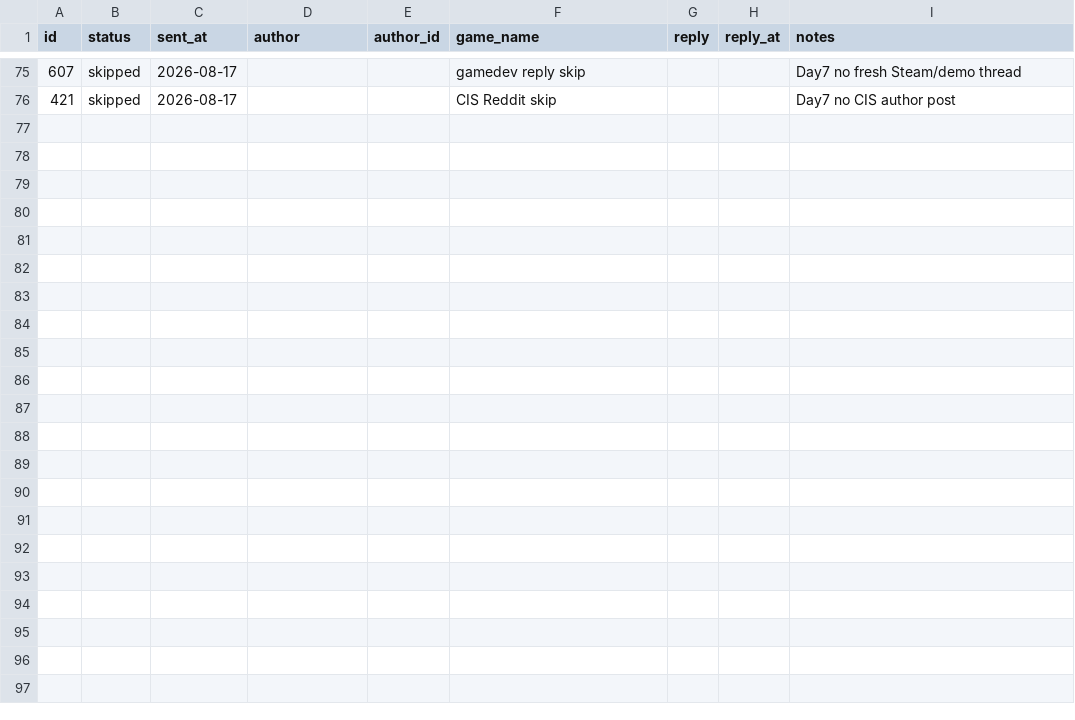
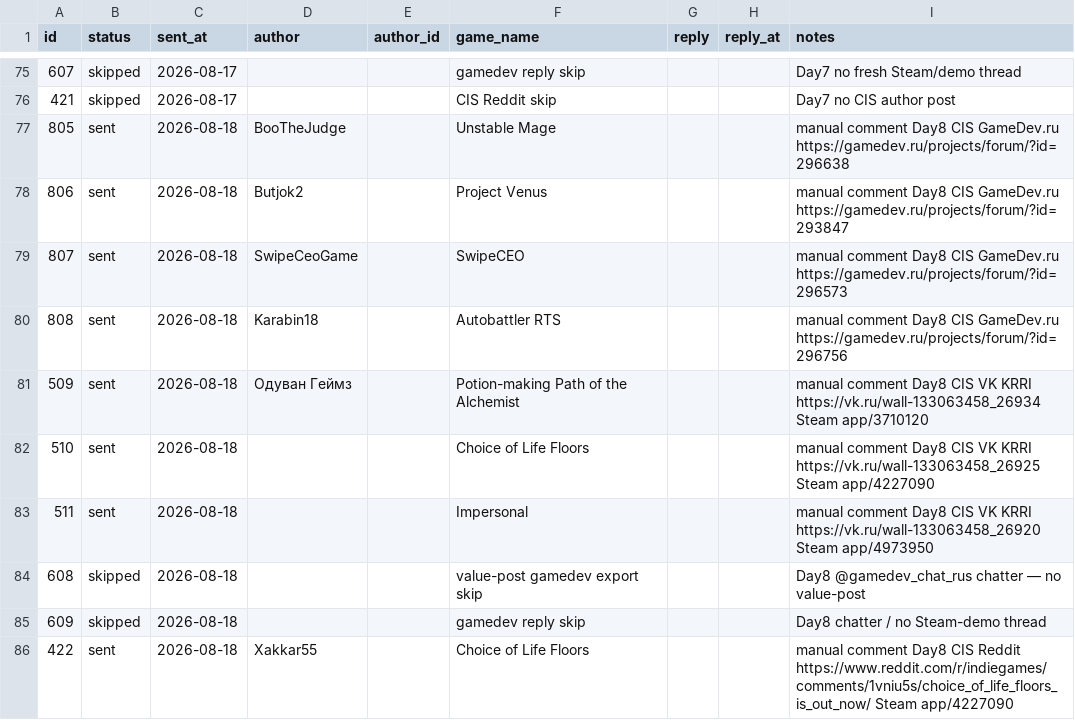
Before and after one commit to valera7623/marketing-agent, a CSV file: data/outreach-leads.csv, drawn as a sheet; only a part is shown, gaps mark what is left out; the diff covers the shown part only; the diff names each change by its address in the sheet, - before the commit and + after, or states it on an @@ line.

```diff
--- a/data/outreach-leads.csv
+++ b/data/outreach-leads.csv
+row 77: 805 | sent | 2026-08-18 | BooTheJudge |  | Unstable Mage |  |  | manual comment Day8 CIS GameDev.ru https://gamedev.ru/projects/forum/?id=296638
+row 78: 806 | sent | 2026-08-18 | Butjok2 |  | Project Venus |  |  | manual comment Day8 CIS GameDev.ru https://gamedev.ru/projects/forum/?id=293847
+row 79: 807 | sent | 2026-08-18 | SwipeCeoGame |  | SwipeCEO |  |  | manual comment Day8 CIS GameDev.ru https://gamedev.ru/projects/forum/?id=296573
+row 80: 808 | sent | 2026-08-18 | Karabin18 |  | Autobattler RTS |  |  | manual comment Day8 CIS GameDev.ru https://gamedev.ru/projects/forum/?id=296756
+row 81: 509 | sent | 2026-08-18 | Одуван Геймз |  | Potion-making Path of the Alchemist |  |  | manual comment Day8 CIS VK KRRI https://vk.ru/wall-133063458_26934 Steam app/3710120
+row 82: 510 | sent | 2026-08-18 |  |  | Choice of Life Floors |  |  | manual comment Day8 CIS VK KRRI https://vk.ru/wall-133063458_26925 Steam app/4227090
+row 83: 511 | sent | 2026-08-18 |  |  | Impersonal |  |  | manual comment Day8 CIS VK KRRI https://vk.ru/wall-133063458_26920 Steam app/4973950
+row 84: 608 | skipped | 2026-08-18 |  |  | value-post gamedev export skip |  |  | Day8 @gamedev_chat_rus chatter — no value-post
+row 85: 609 | skipped | 2026-08-18 |  |  | gamedev reply skip |  |  | Day8 chatter / no Steam-demo thread
+row 86: 422 | sent | 2026-08-18 | Xakkar55 |  | Choice of Life Floors |  |  | manual comment Day8 CIS Reddit https://www.reddit.com/r/indiegames/comments/1vniu5s/choice_of_life_floors_is_out_now/ Steam app/4227090
```
Also changed, not shown: 10 added rows elsewhere in this file, 11 other files.
